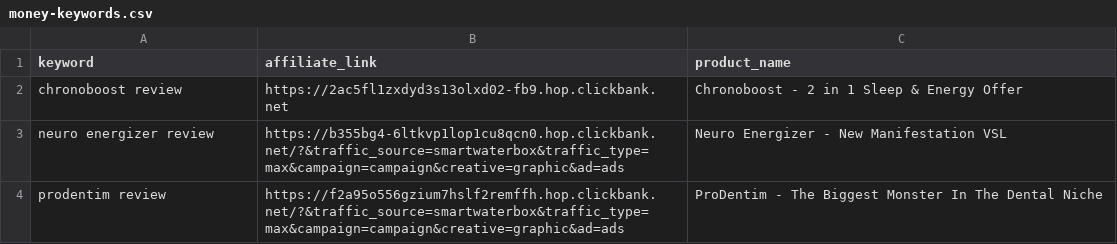
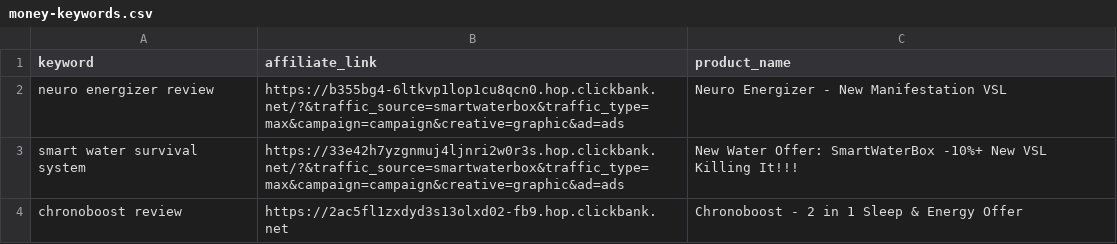
Before and after one commit to startknowledge/ultra-static-seo-engine, a CSV file: money-keywords.csv, drawn as a sheet.

Commit message:
🚀 update [skip ci]

```diff
--- a/money-keywords.csv
+++ b/money-keywords.csv
@@ -1,4 +1,4 @@
 keyword,affiliate_link,product_name
+neuro energizer review,https://b355bg4-6ltkvp1lop1cu8qcn0.hop.clickbank.net/?&traffic_source=smartwaterbox&traffic_type=max&campaign=campaign&creative=graphic&ad=ads,Neuro Energizer - New Manifestation VSL
+smart water survival system,https://33e42h7yzgnmuj4ljnri2w0r3s.hop.clickbank.net/?&traffic_source=smartwaterbox&traffic_type=max&campaign=campaign&creative=graphic&ad=ads,New Water Offer: SmartWaterBox -10%+ New VSL Killing It!!!
 chronoboost review,https://2ac5fl1zxdyd3s13olxd02-fb9.hop.clickbank.net,Chronoboost - 2 in 1 Sleep & Energy Offer
-neuro energizer review,https://b355bg4-6ltkvp1lop1cu8qcn0.hop.clickbank.net/?&traffic_source=smartwaterbox&traffic_type=max&campaign=campaign&creative=graphic&ad=ads,Neuro Energizer - New Manifestation VSL
-prodentim review,https://f2a95o556gzium7hslf2remffh.hop.clickbank.net/?&traffic_source=smartwaterbox&traffic_type=max&campaign=campaign&creative=graphic&ad=ads,ProDentim - The Biggest Monster In The Dental Niche
```
